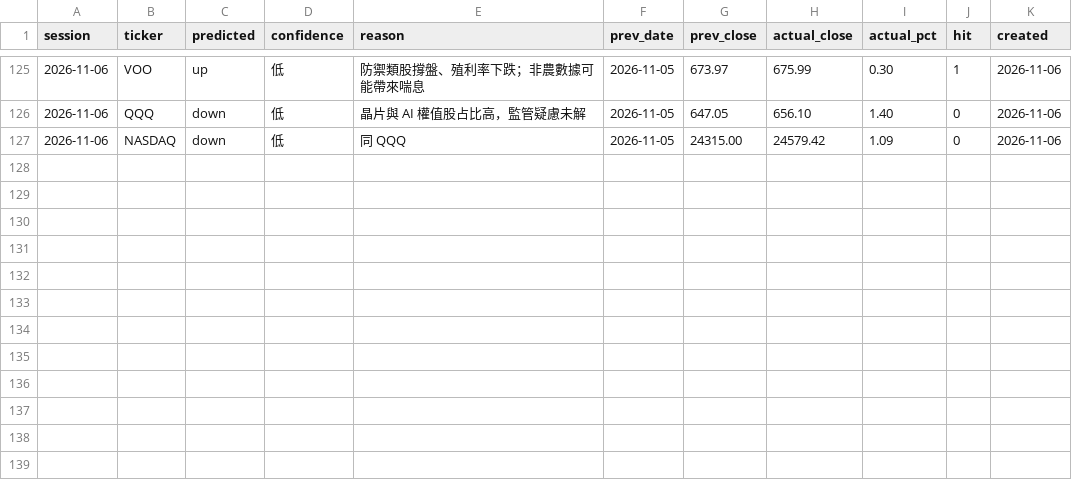
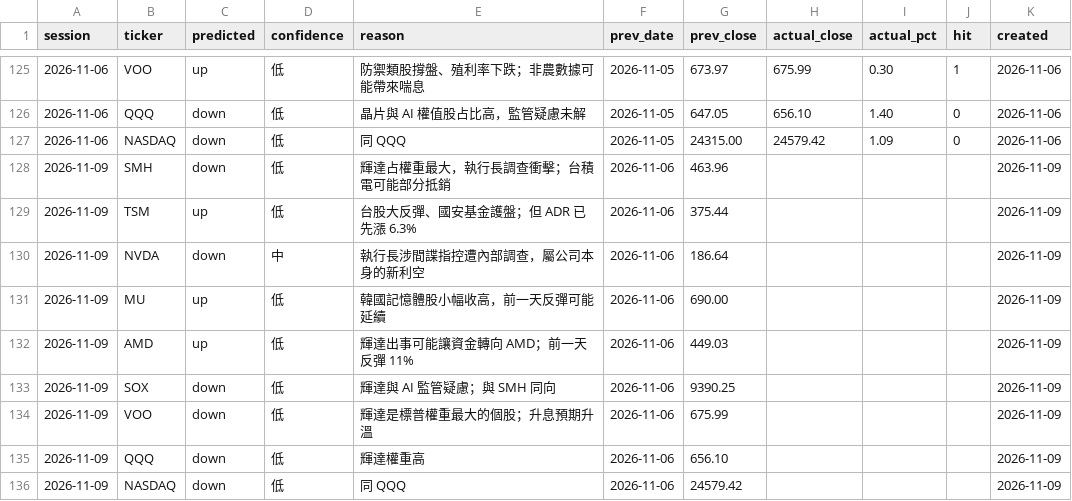
Before and after one commit to markwu831-prog/tw-stock-news, a CSV file: us/data/predictions_daily.csv, drawn as a sheet; only a part is shown, gaps mark what is left out.

```diff
--- a/us/data/predictions_daily.csv
+++ b/us/data/predictions_daily.csv
@@ -127 +127,10 @@ session,ticker,predicted,confidence,reason,prev_date,prev_close,actual_close,act
 2026-11-06,NASDAQ,down,低,同 QQQ,2026-11-05,24315.00,24579.42,1.09,0,2026-11-06
+2026-11-09,SMH,down,低,輝達占權重最大，執行長調查衝擊；台積電可能部分抵銷,2026-11-06,463.96,,,,2026-11-09
+2026-11-09,TSM,up,低,台股大反彈、國安基金護盤；但 ADR 已先漲 6.3%,2026-11-06,375.44,,,,2026-11-09
+2026-11-09,NVDA,down,中,執行長涉間諜指控遭內部調查，屬公司本身的新利空,2026-11-06,186.64,,,,2026-11-09
+2026-11-09,MU,up,低,韓國記憶體股小幅收高，前一天反彈可能延續,2026-11-06,690.00,,,,2026-11-09
+2026-11-09,AMD,up,低,輝達出事可能讓資金轉向 AMD；前一天反彈 11%,2026-11-06,449.03,,,,2026-11-09
+2026-11-09,SOX,down,低,輝達與 AI 監管疑慮；與 SMH 同向,2026-11-06,9390.25,,,,2026-11-09
+2026-11-09,VOO,down,低,輝達是標普權重最大的個股；升息預期升溫,2026-11-06,675.99,,,,2026-11-09
+2026-11-09,QQQ,down,低,輝達權重高,2026-11-06,656.10,,,,2026-11-09
+2026-11-09,NASDAQ,down,低,同 QQQ,2026-11-06,24579.42,,,,2026-11-09
```
Also changed, not shown: us/data/news_log.csv, 1 other file.
